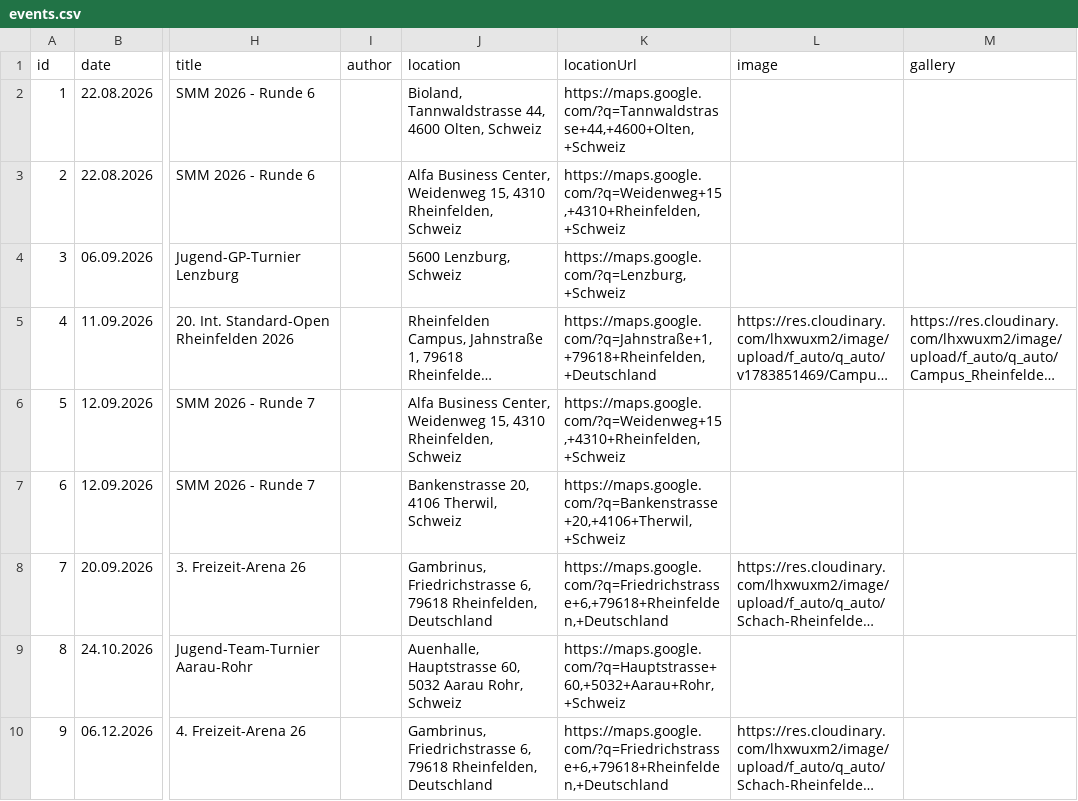
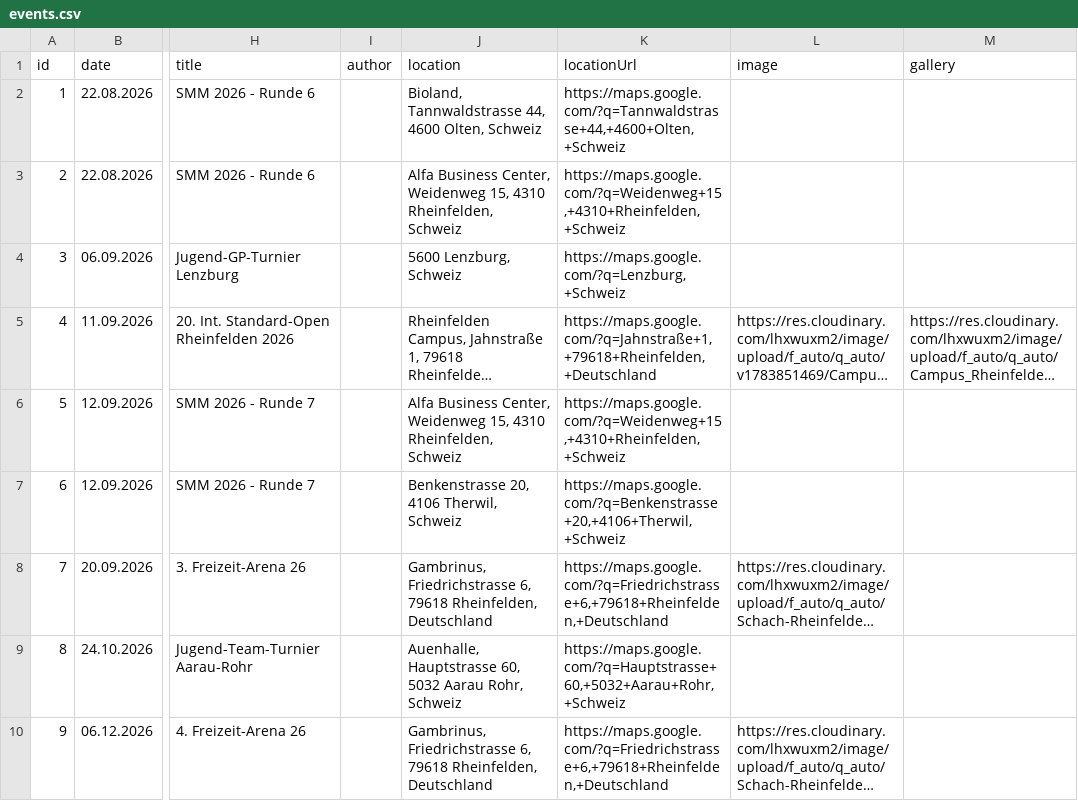
Before and after one commit to Schach-Rheinfelden/Schach-Rheinfelden, a CSV file: data/events.csv, drawn as a sheet; only a part is shown, gaps mark what is left out; long unchanged cells end in …; the diff names each change by its address in the sheet, - before the commit and + after, or states it on an @@ line.

Commit message:
Auto-Update via Apps Script: data/events.csv

```diff
--- a/data/events.csv
+++ b/data/events.csv
-J7 (location): Bankenstrasse 20, 4106 Therwil, Schweiz
+J7 (location): Benkenstrasse 20, 4106 Therwil, Schweiz
-K7 (locationUrl): https://maps.google.com/?q=Bankenstrasse+20,+4106+Therwil,+Schweiz
+K7 (locationUrl): https://maps.google.com/?q=Benkenstrasse+20,+4106+Therwil,+Schweiz
```
